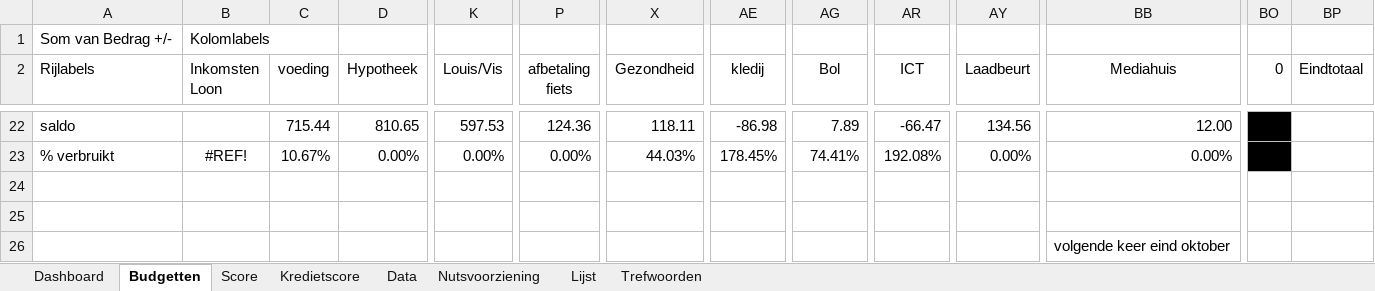
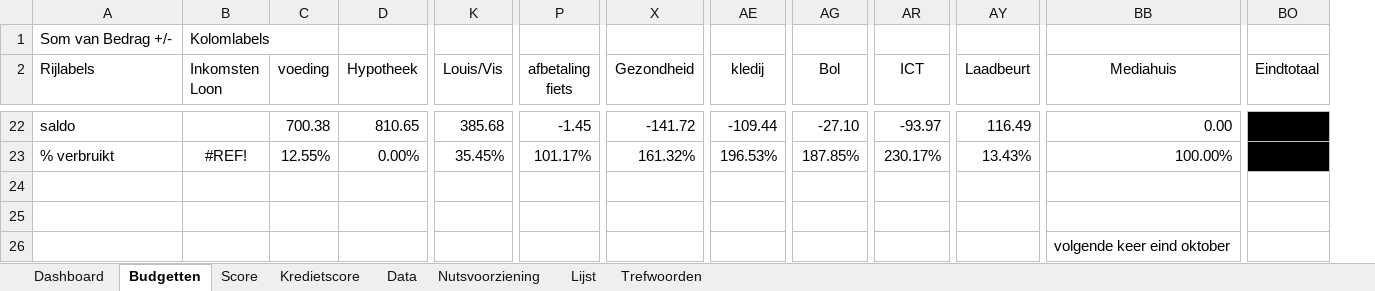
Before and after one commit to Stoffels84/huishoud, an Excel workbook: huishoud.xlsx, sheet Budgetten, drawn as a sheet; only a part is shown, gaps mark what is left out; values as stored, in another font and other column widths than the file's, no borders; conditional formats and table styles not drawn; removed rows and columns are numbered as before the commit, all else as after; the diff covers the shown part only; the diff names each change by its address in the sheet, - before the commit and + after, or states it on an @@ line.

```diff
--- a/huishoud.xlsx (sheet Budgetten)
+++ b/huishoud.xlsx (sheet Budgetten)
-column BO (0), empty
-C22 (voeding): 715.44
+C22 (voeding): 700.38
-K22 (Louis/Vis): 597.53
+K22 (Louis/Vis): 385.68
-P22 (afbetaling fiets): 124.36
+P22 (afbetaling fiets): -1.45
-X22 (Gezondheid): 118.11
+X22 (Gezondheid): -141.72
-AE22 (kledij): -86.98
+AE22 (kledij): -109.44
-AG22 (Bol): 7.89
+AG22 (Bol): -27.10
-AR22 (ICT): -66.47
+AR22 (ICT): -93.97
-AY22 (Laadbeurt): 134.56
+AY22 (Laadbeurt): 116.49
-BB22 (Mediahuis): 12.00
+BB22 (Mediahuis): 0.00
-BO22:BO23 fill: none
+BO22:BO23 fill: #000000
-C23 (voeding): 10.67%
+C23 (voeding): 12.55%
-K23 (Louis/Vis): 0.00%
+K23 (Louis/Vis): 35.45%
-P23 (afbetaling fiets): 0.00%
+P23 (afbetaling fiets): 101.17%
-X23 (Gezondheid): 44.03%
+X23 (Gezondheid): 161.32%
-AE23 (kledij): 178.45%
+AE23 (kledij): 196.53%
-AG23 (Bol): 74.41%
+AG23 (Bol): 187.85%
-AR23 (ICT): 192.08%
+AR23 (ICT): 230.17%
-AY23 (Laadbeurt): 0.00%
+AY23 (Laadbeurt): 13.43%
-BB23 (Mediahuis): 0.00%
+BB23 (Mediahuis): 100.00%
```
Also changed, not shown: 28 edited cells and cell formats elsewhere in this sheet, sheet Data, sheet Dashboard, sheet Score, sheet Kredietscore, formulas that keep their value, charts or pictures.
